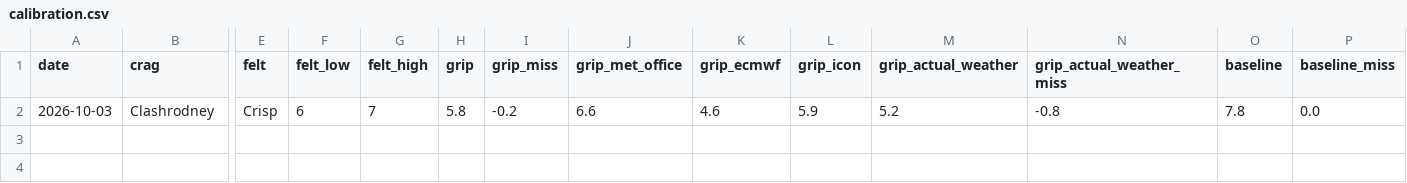
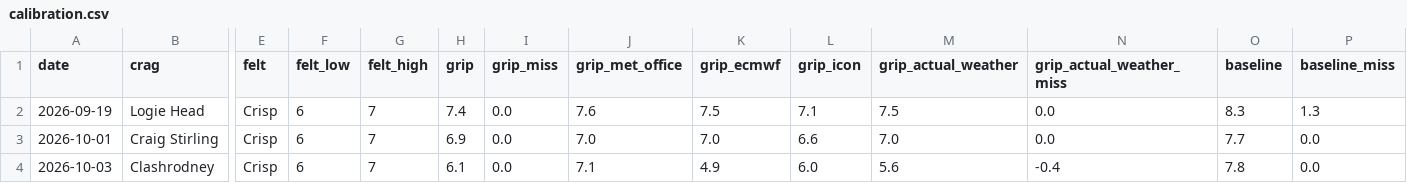
Before and after one commit to stevewallsmountain/grip, a CSV file: calibration.csv, drawn as a sheet; only a part is shown, gaps mark what is left out; addresses are those after the commit; rows hold the shown columns only; the diff names each change by its address in the sheet, - before the commit and + after, or states it on an @@ line.

```diff
--- a/calibration.csv
+++ b/calibration.csv
+row 2: 2026-09-19 | Logie Head | Crisp | 6 | 7 | 7.4 | 0.0 | 7.6 | 7.5 | 7.1 | 7.5 | 0.0 | 8.3 | 1.3
+row 3: 2026-10-01 | Craig Stirling | Crisp | 6 | 7 | 6.9 | 0.0 | 7.0 | 7.0 | 6.6 | 7.0 | 0.0 | 7.7 | 0.0
-H4 (grip): 5.8
+H4 (grip): 6.1
-I4 (grip_miss): -0.2
+I4 (grip_miss): 0.0
-J4 (grip_met_office): 6.6
+J4 (grip_met_office): 7.1
-K4 (grip_ecmwf): 4.6
+K4 (grip_ecmwf): 4.9
-L4 (grip_icon): 5.9
+L4 (grip_icon): 6.0
-M4 (grip_actual_weather): 5.2
+M4 (grip_actual_weather): 5.6
-N4 (grip_actual_weather_miss): -0.8
+N4 (grip_actual_weather_miss): -0.4
```
Also changed, not shown: 1 other file.
